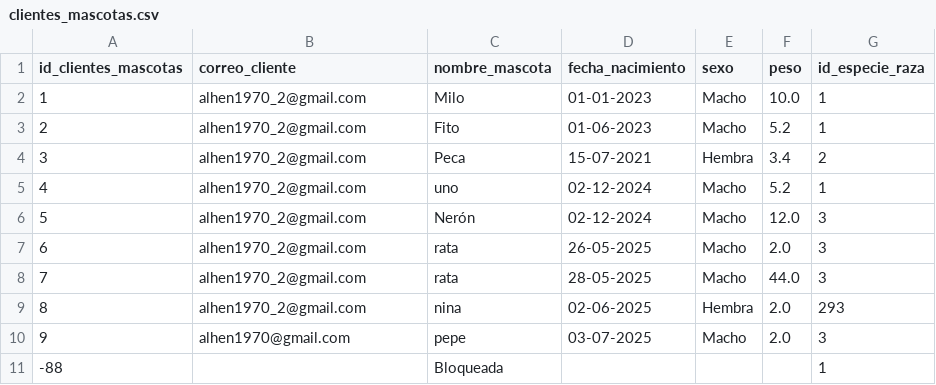
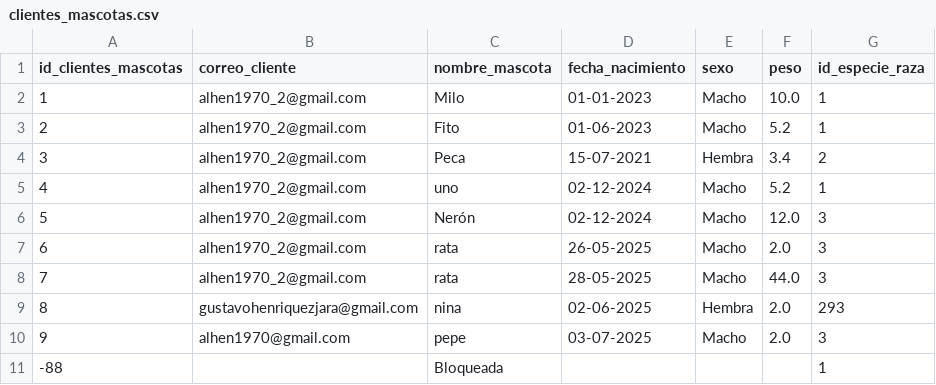
Before and after one commit to alejandrohenriquezr/Frontend_paw_care2, a CSV file: data/clientes_mascotas.csv, drawn as a sheet.

Commit message:
20250824 agregue maascota a Gustavo en archivo csv

```diff
--- a/data/clientes_mascotas.csv
+++ b/data/clientes_mascotas.csv
@@ -8,3 +8,3 @@
 7;alhen1970_2@gmail.com;rata;28-05-2025;Macho;44.0;3
-8;alhen1970_2@gmail.com;nina;02-06-2025;Hembra;2.0;293
+8;gustavohenriquezjara@gmail.com;nina;02-06-2025;Hembra;2.0;293
 9;alhen1970@gmail.com;pepe;03-07-2025;Macho;2.0;3
```
